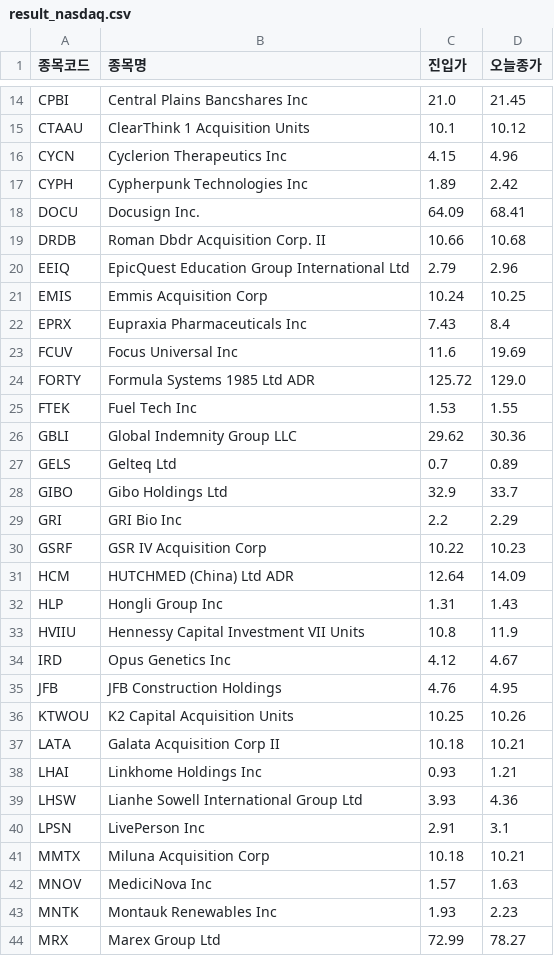
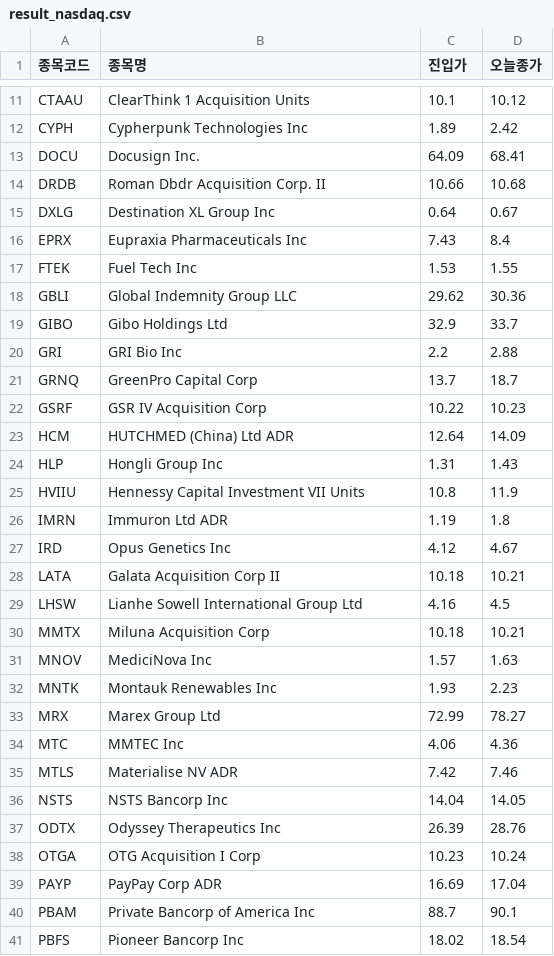
Before and after one commit to nunupop/my-stock-screener, a CSV file: result_nasdaq.csv, drawn as a sheet; only a part is shown, gaps mark what is left out; the shorter side is filled out with more unchanged rows; removed rows and columns are numbered as before the commit, all else as after; the diff covers the shown part only; the diff names each change by its address in the sheet, - before the commit and + after, or states it on an @@ line.

```diff
--- a/result_nasdaq.csv
+++ b/result_nasdaq.csv
-row 14: CPBI | Central Plains Bancshares Inc | 21.0 | 21.45
-row 16: CYCN | Cyclerion Therapeutics Inc | 4.15 | 4.96
-row 20: EEIQ | EpicQuest Education Group International Ltd | 2.79 | 2.96
-row 21: EMIS | Emmis Acquisition Corp | 10.24 | 10.25
+row 15: DXLG | Destination XL Group Inc | 0.64 | 0.67
-row 23: FCUV | Focus Universal Inc | 11.6 | 19.69
-row 24: FORTY | Formula Systems 1985 Ltd ADR | 125.72 | 129.0
-row 27: GELS | Gelteq Ltd | 0.7 | 0.89
-D20 (오늘종가): 2.29
+D20 (오늘종가): 2.88
+row 21: GRNQ | GreenPro Capital Corp | 13.7 | 18.7
+row 26: IMRN | Immuron Ltd ADR | 1.19 | 1.8
-row 35: JFB | JFB Construction Holdings | 4.76 | 4.95
-row 36: KTWOU | K2 Capital Acquisition Units | 10.25 | 10.26
-row 38: LHAI | Linkhome Holdings Inc | 0.93 | 1.21
-C29 (진입가): 3.93
+C29 (진입가): 4.16
-D29 (오늘종가): 4.36
+D29 (오늘종가): 4.5
-row 40: LPSN | LivePerson Inc | 2.91 | 3.1
```
Also changed, not shown: 6 added rows, 8 removed rows and 3 edited cells elsewhere in this file, 1 other file.
